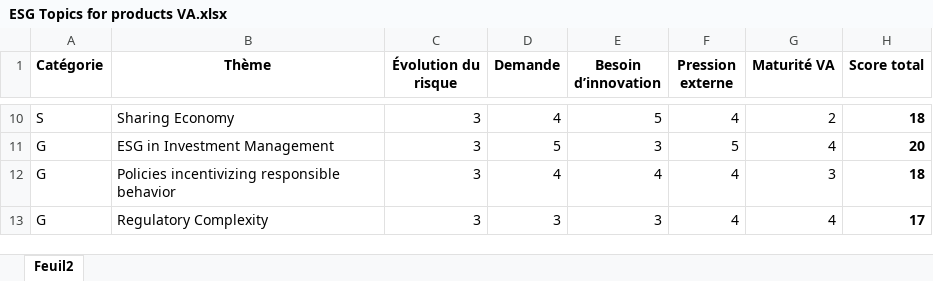
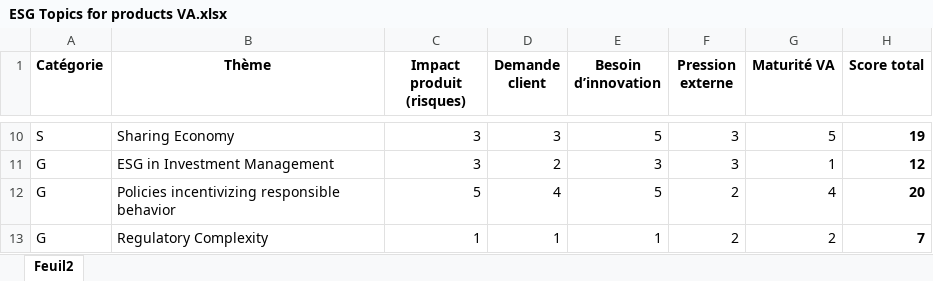
Before and after one commit to Jeanne012/VA, an Excel workbook: ESG Topics for products VA.xlsx, sheet Feuil2, drawn as a sheet; only a part is shown, gaps mark what is left out; values as stored, in another font and other column widths than the file's, no borders; the diff covers the shown part only; the diff names each change by its address in the sheet, - before the commit and + after, or states it on an @@ line.

```diff
--- a/ESG Topics for products VA.xlsx (sheet Feuil2)
+++ b/ESG Topics for products VA.xlsx (sheet Feuil2)
-C1: Évolution du risque
+C1: Impact produit (risques)
-D1: Demande
+D1: Demande client
-D10 (Demande client): 4
+D10 (Demande client): 3
-F10 (Pression externe): 4
+F10 (Pression externe): 3
-G10 (Maturité VA): 2
+G10 (Maturité VA): 5
-H10 (Score total): 18
+H10 (Score total): 19
-D11 (Demande client): 5
+D11 (Demande client): 2
-F11 (Pression externe): 5
+F11 (Pression externe): 3
-G11 (Maturité VA): 4
+G11 (Maturité VA): 1
-H11 (Score total): 20
+H11 (Score total): 12
-C12 (Impact produit (risques)): 3
+C12 (Impact produit (risques)): 5
-E12 (Besoin d’innovation): 4
+E12 (Besoin d’innovation): 5
-F12:F13 (Pression externe): 4
+F12:F13 (Pression externe): 2
-G12 (Maturité VA): 3
+G12 (Maturité VA): 4
-H12 (Score total): 18
+H12 (Score total): 20
-C13 (Impact produit (risques)): 3
+C13 (Impact produit (risques)): 1
-D13 (Demande client): 3
+D13 (Demande client): 1
-E13 (Besoin d’innovation): 3
+E13 (Besoin d’innovation): 1
-G13 (Maturité VA): 4
+G13 (Maturité VA): 2
-H13 (Score total): 17
+H13 (Score total): 7
```
Also changed, not shown: 32 edited cells elsewhere in this sheet.
